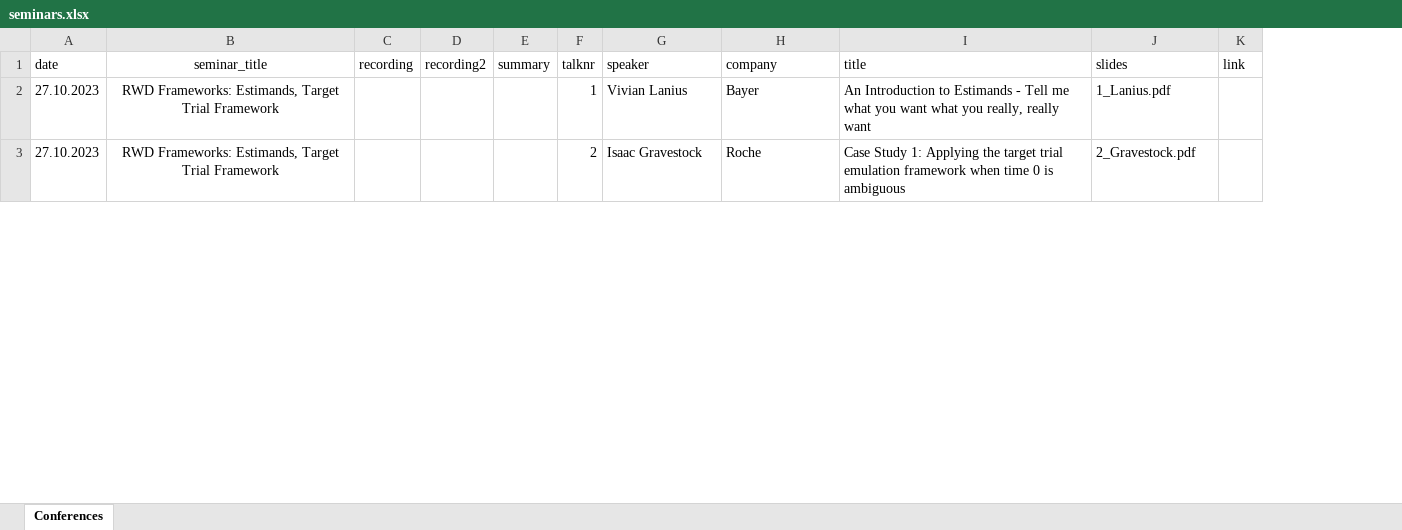
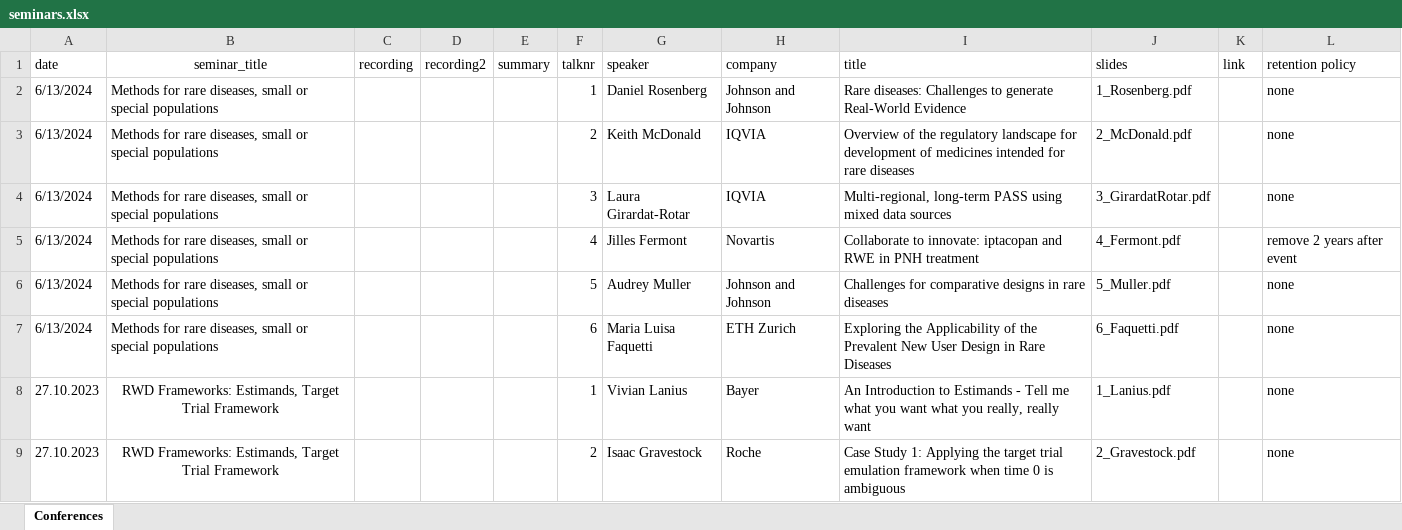
Before and after one commit to BaselEpiSeminar/home, an Excel workbook: data/seminars.xlsx, sheet Conferences, drawn as a sheet; only a part is shown; values as stored, in another font and other column widths than the file's, no borders; charts and pictures not drawn; the diff names each change by its address in the sheet, - before the commit and + after, or states it on an @@ line.

Commit message:
Update past events folder with recent seminar

```diff
--- a/data/seminars.xlsx (sheet Conferences)
+++ b/data/seminars.xlsx (sheet Conferences)
+column L (retention policy), rows 8-9: none | none
+row 2: 6/13/2024 | Methods for rare diseases, small or special populations |  |  |  | 1 | Daniel Rosenberg | Johnson and Johnson | Rare diseases: Challenges to generate Real‐World Evidence | 1_Rosenberg.pdf |  | none
+row 3: 6/13/2024 | Methods for rare diseases, small or special populations |  |  |  | 2 | Keith McDonald | IQVIA | Overview of the regulatory landscape for development of medicines intended for rare diseases | 2_McDonald.pdf |  | none
+row 4: 6/13/2024 | Methods for rare diseases, small or special populations |  |  |  | 3 | Laura Girardat-Rotar | IQVIA | Multi‐regional, long‐term PASS using mixed data sources | 3_GirardatRotar.pdf |  | none
+row 5: 6/13/2024 | Methods for rare diseases, small or special populations |  |  |  | 4 | Jilles Fermont | Novartis | Collaborate to innovate: iptacopan and RWE in PNH treatment | 4_Fermont.pdf |  | remove 2 years after event
+row 6: 6/13/2024 | Methods for rare diseases, small or special populations |  |  |  | 5 | Audrey Muller | Johnson and Johnson | Challenges for comparative designs in rare diseases | 5_Muller.pdf |  | none
+row 7: 6/13/2024 | Methods for rare diseases, small or special populations |  |  |  | 6 | Maria Luisa Faquetti | ETH Zurich | Exploring the Applicability of the Prevalent New User Design in Rare Diseases | 6_Faquetti.pdf |  | none
```
Also changed, not shown: charts or pictures.
